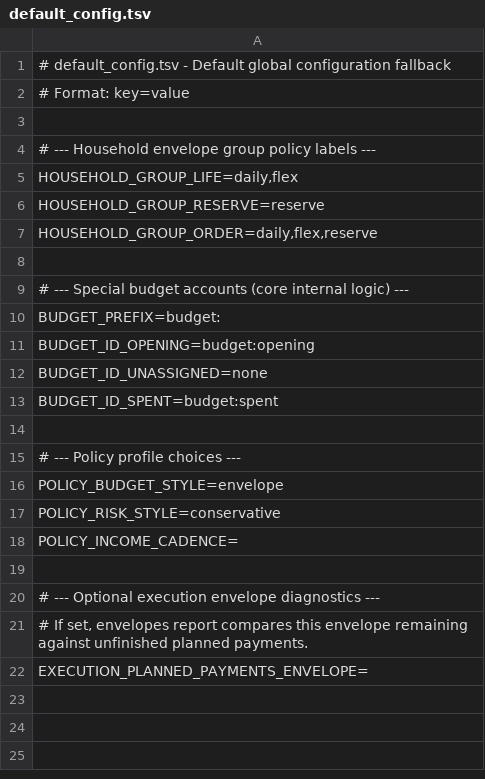
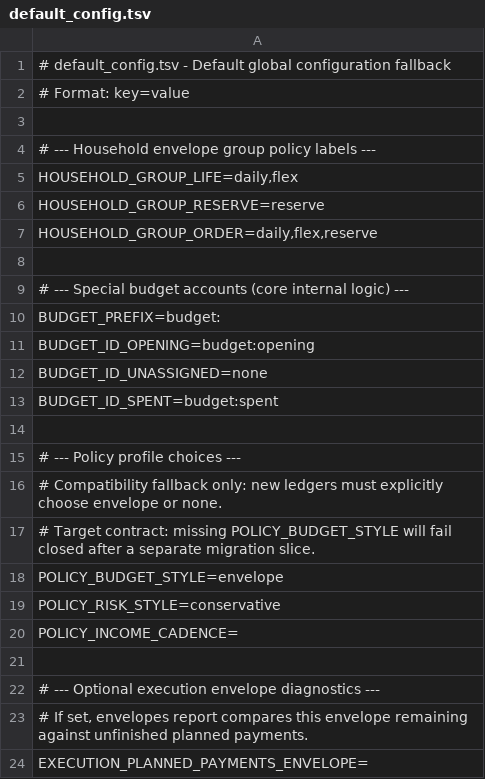
Before and after one commit to shumoku88-bit/bqn-ledger, a TSV file: config/default_config.tsv, drawn as a sheet; the diff names each change by its address in the sheet, - before the commit and + after, or states it on an @@ line.

Commit message:
docs: mark budget style fallback transitional

```diff
--- a/config/default_config.tsv
+++ b/config/default_config.tsv
+row 16: # Compatibility fallback only: new ledgers must explicitly choose envelope or none.
+row 17: # Target contract: missing POLICY_BUDGET_STYLE will fail closed after a separate migration slice.
```
